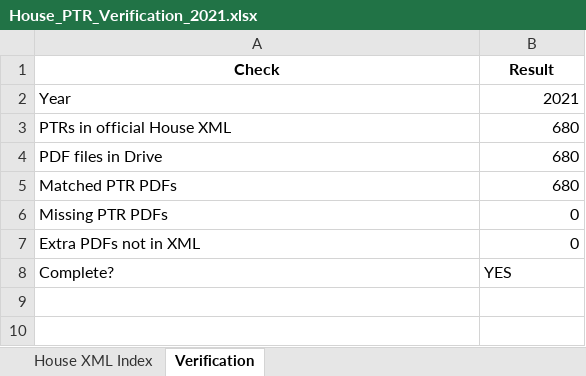
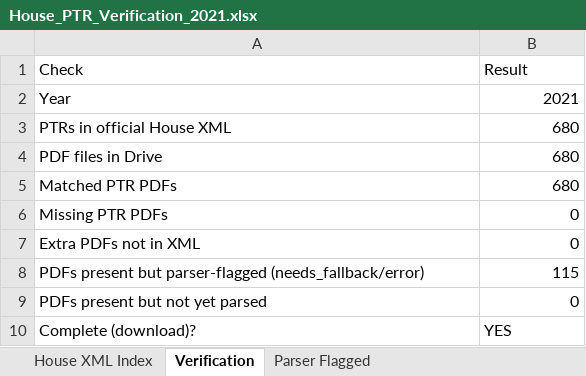
Before and after one commit to StrokeOfLuck/house-ptr-pipeline, an Excel workbook: data/03_verification/House_PTR_Verification_2021.xlsx, sheet Verification, drawn as a sheet; values as stored, in another font and other column widths than the file's, no borders; addresses are those after the commit; the diff names each change by its address in the sheet, - before the commit and + after, or states it on an @@ line.

```diff
--- a/data/03_verification/House_PTR_Verification_2021.xlsx (sheet Verification)
+++ b/data/03_verification/House_PTR_Verification_2021.xlsx (sheet Verification)
+sheet tab: Parser Flagged
@@ A1:B1 bold: on → off, alignment: center → left @@
+row 8: PDFs present but parser-flagged (needs_fallback/error) | 115
+row 9: PDFs present but not yet parsed | 0
-A10 (Check): Complete?
+A10 (Check): Complete (download)?
```
Also changed, not shown: sheet House XML Index, data/03_verification/House_PTR_Verification_2022.xlsx, data/03_verification/House_PTR_Verification_2023.xlsx, 9 other files.
